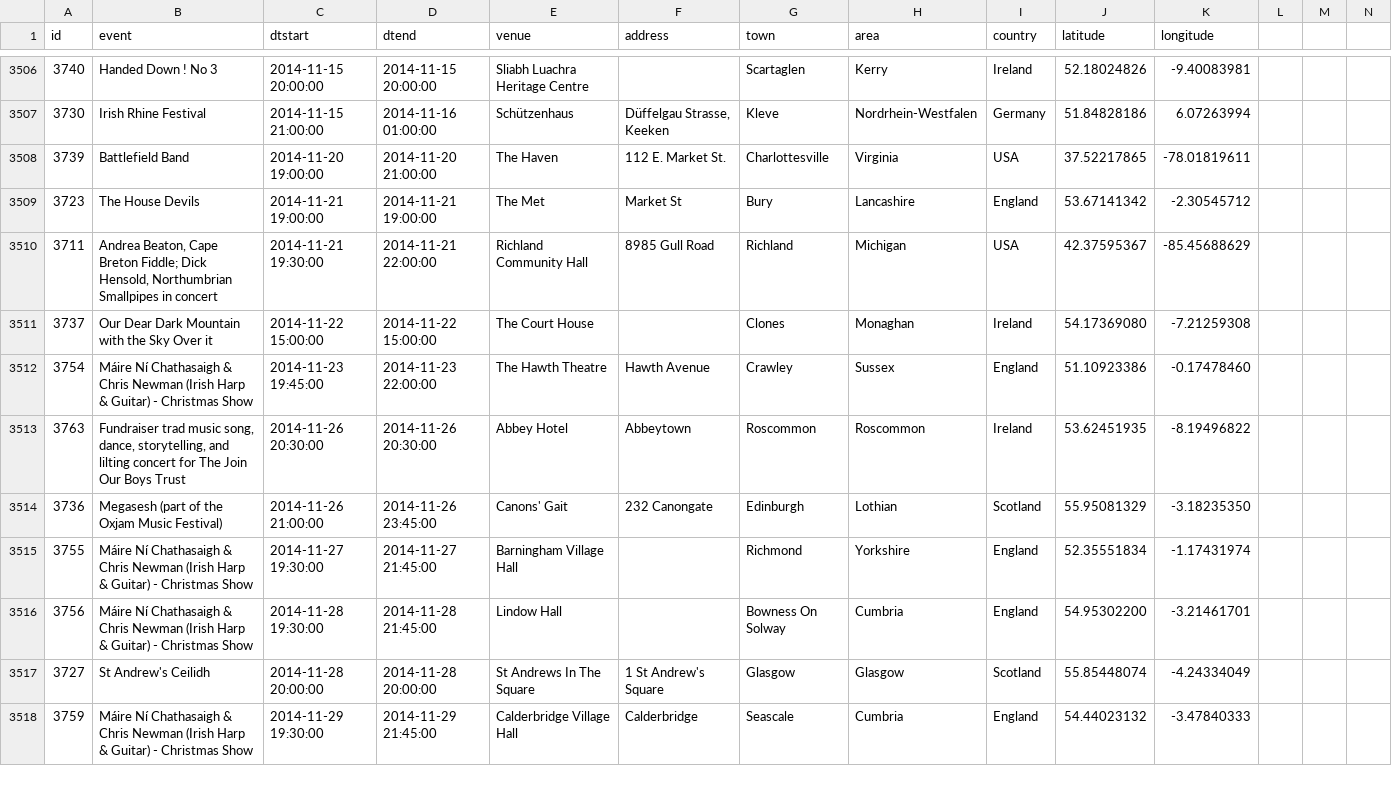
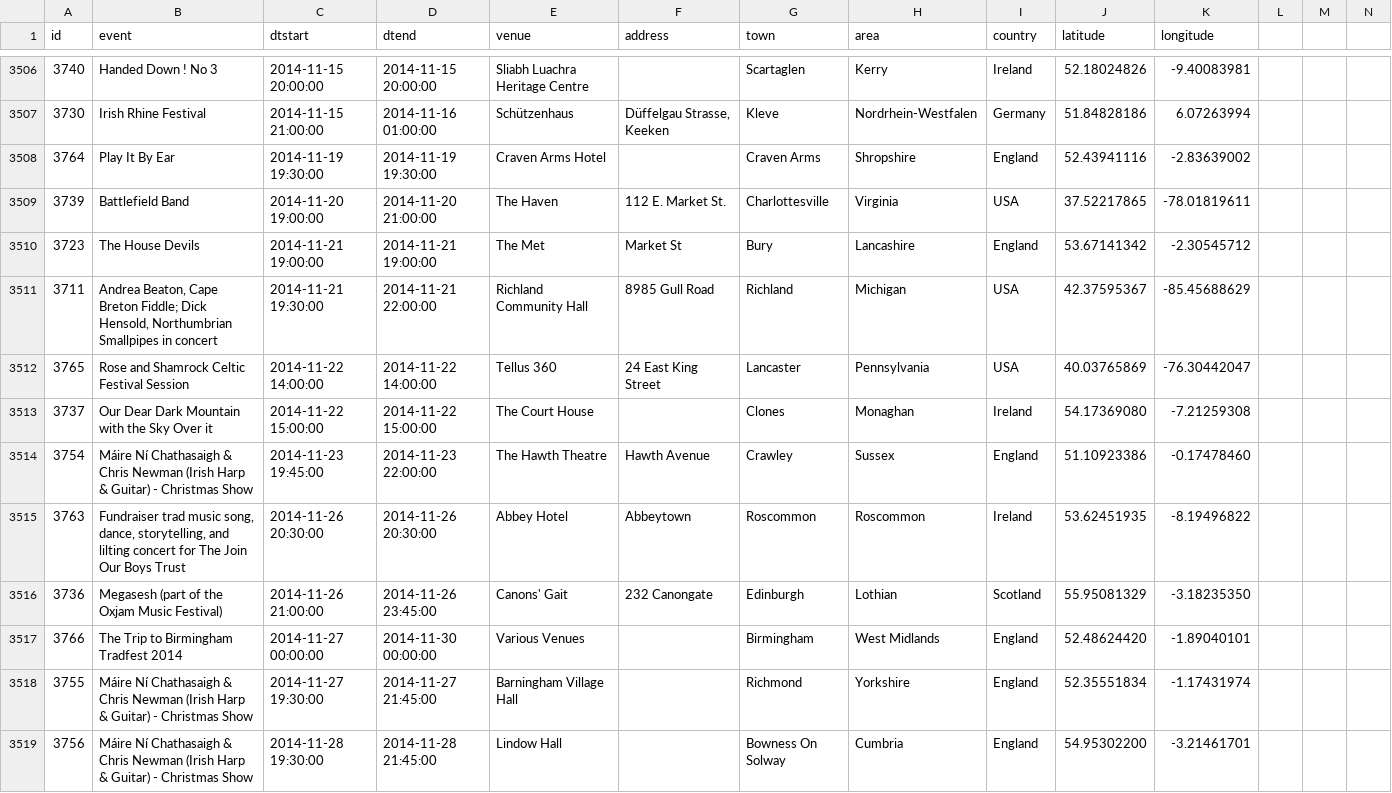
Before and after one commit to adactio/TheSession-data, a CSV file: csv/events.csv, drawn as a sheet; only a part is shown, gaps mark what is left out; the shorter side is filled out with more unchanged rows; the diff covers the shown part only; the diff names each change by its address in the sheet, - before the commit and + after, or states it on an @@ line.

Commit message:
Latest data dump

```diff
--- a/csv/events.csv
+++ b/csv/events.csv
+row 3508: 3764 | Play It By Ear | 2014-11-19 19:30:00 | 2014-11-19 19:30:00 | Craven Arms Hotel |  | Craven Arms | Shropshire | England | 52.43941116 | -2.83639002
+row 3512: 3765 | Rose and Shamrock Celtic Festival Session | 2014-11-22 14:00:00 | 2014-11-22 14:00:00 | Tellus 360 | 24 East King Street | Lancaster | Pennsylvania | USA | 40.03765869 | -76.30442047
+row 3517: 3766 | The Trip to Birmingham Tradfest 2014 | 2014-11-27 00:00:00 | 2014-11-30 00:00:00 | Various Venues |  | Birmingham | West Midlands | England | 52.48624420 | -1.89040101
```
Also changed, not shown: 4 added rows, 1 moved row and 105 edited cells elsewhere in this file, csv/sessions.csv.
